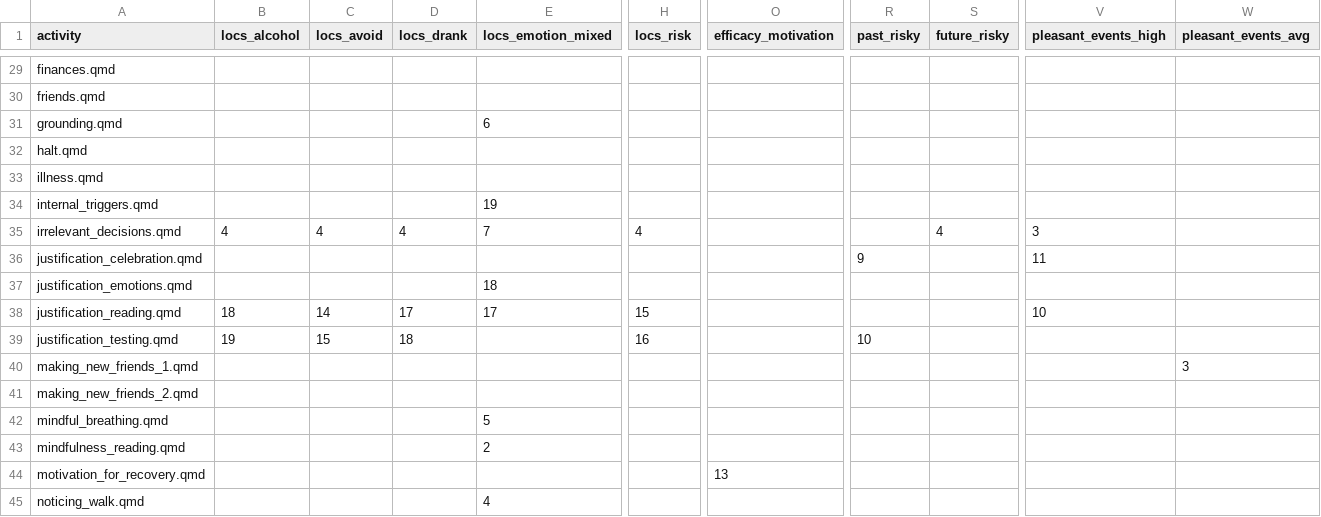
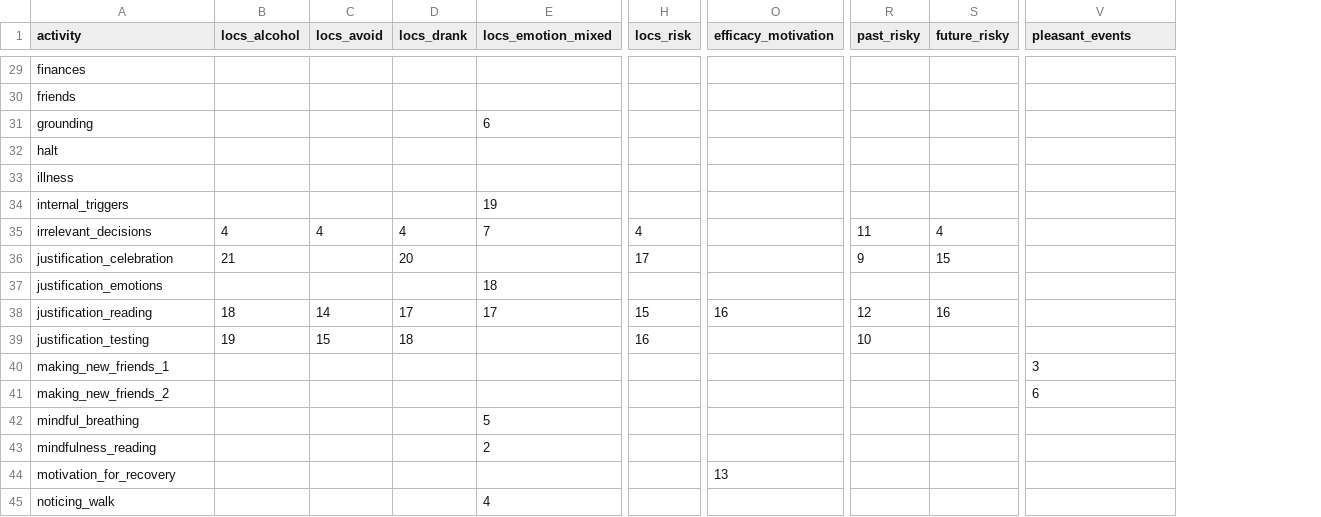
Before and after one commit to jjcurtin/aud_support, a CSV file: modules/activities.csv, drawn as a sheet; only a part is shown, gaps mark what is left out; the diff covers the shown part only; the diff names each change by its address in the sheet, - before the commit and + after, or states it on an @@ line.

```diff
--- a/modules/activities.csv
+++ b/modules/activities.csv
-column W (pleasant_events_avg), row 40: 3
-V1: pleasant_events_high
+V1: pleasant_events
-A29 (activity): finances.qmd
+A29 (activity): finances
-A30 (activity): friends.qmd
+A30 (activity): friends
-A31 (activity): grounding.qmd
+A31 (activity): grounding
-A32 (activity): halt.qmd
+A32 (activity): halt
-A33 (activity): illness.qmd
+A33 (activity): illness
-A34 (activity): internal_triggers.qmd
+A34 (activity): internal_triggers
-A35 (activity): irrelevant_decisions.qmd
+A35 (activity): irrelevant_decisions
-R35 (past_risky): (empty)
+R35 (past_risky): 11
-V35 (pleasant_events): 3
+V35 (pleasant_events): (empty)
-A36 (activity): justification_celebration.qmd
+A36 (activity): justification_celebration
-B36 (locs_alcohol): (empty)
+B36 (locs_alcohol): 21
-D36 (locs_drank): (empty)
+D36 (locs_drank): 20
-H36 (locs_risk): (empty)
+H36 (locs_risk): 17
-S36 (future_risky): (empty)
+S36 (future_risky): 15
-V36 (pleasant_events): 11
+V36 (pleasant_events): (empty)
-A37 (activity): justification_emotions.qmd
+A37 (activity): justification_emotions
-A38 (activity): justification_reading.qmd
+A38 (activity): justification_reading
-O38 (efficacy_motivation): (empty)
+O38 (efficacy_motivation): 16
-R38 (past_risky): (empty)
+R38 (past_risky): 12
-S38 (future_risky): (empty)
+S38 (future_risky): 16
-V38 (pleasant_events): 10
+V38 (pleasant_events): (empty)
-A39 (activity): justification_testing.qmd
+A39 (activity): justification_testing
-A40 (activity): making_new_friends_1.qmd
+A40 (activity): making_new_friends_1
-V40 (pleasant_events): (empty)
+V40 (pleasant_events): 3
-A41 (activity): making_new_friends_2.qmd
+A41 (activity): making_new_friends_2
-V41 (pleasant_events): (empty)
+V41 (pleasant_events): 6
-A42 (activity): mindful_breathing.qmd
+A42 (activity): mindful_breathing
-A43 (activity): mindfulness_reading.qmd
+A43 (activity): mindfulness_reading
-A44 (activity): motivation_for_recovery.qmd
+A44 (activity): motivation_for_recovery
-A45 (activity): noticing_walk.qmd
+A45 (activity): noticing_walk
```
Also changed, not shown: 95 edited cells elsewhere in this file.
